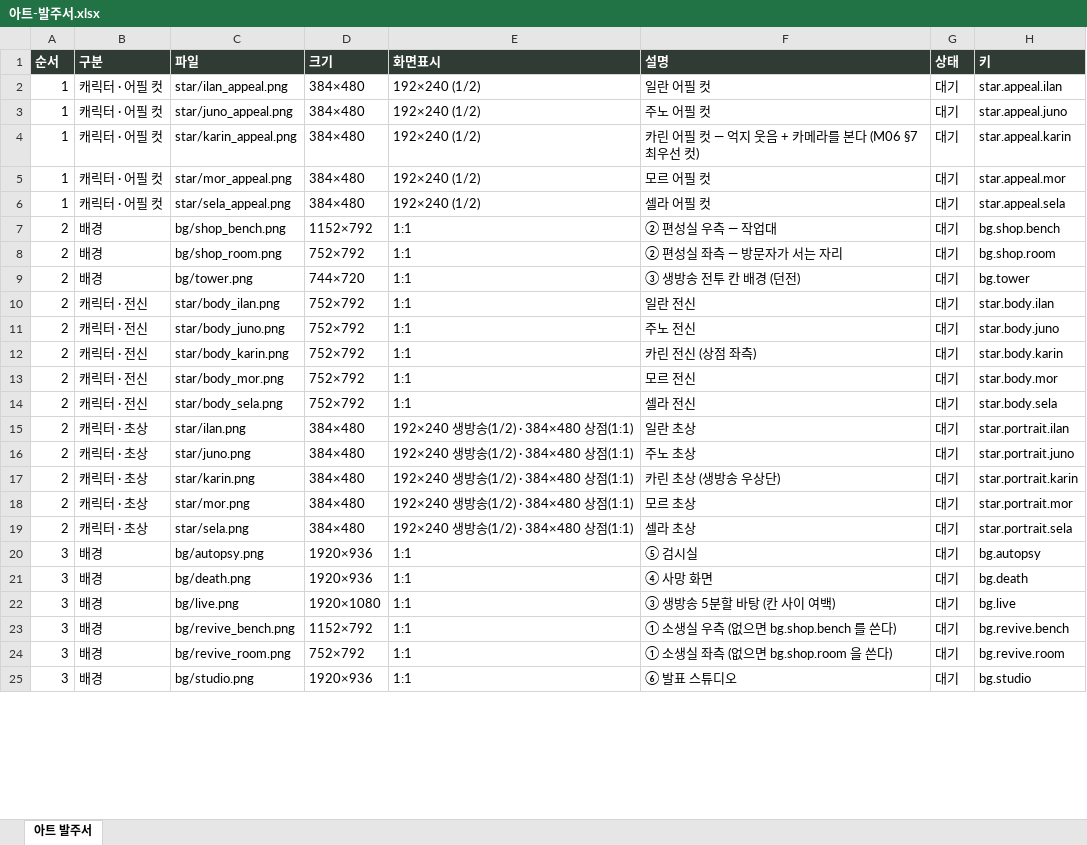
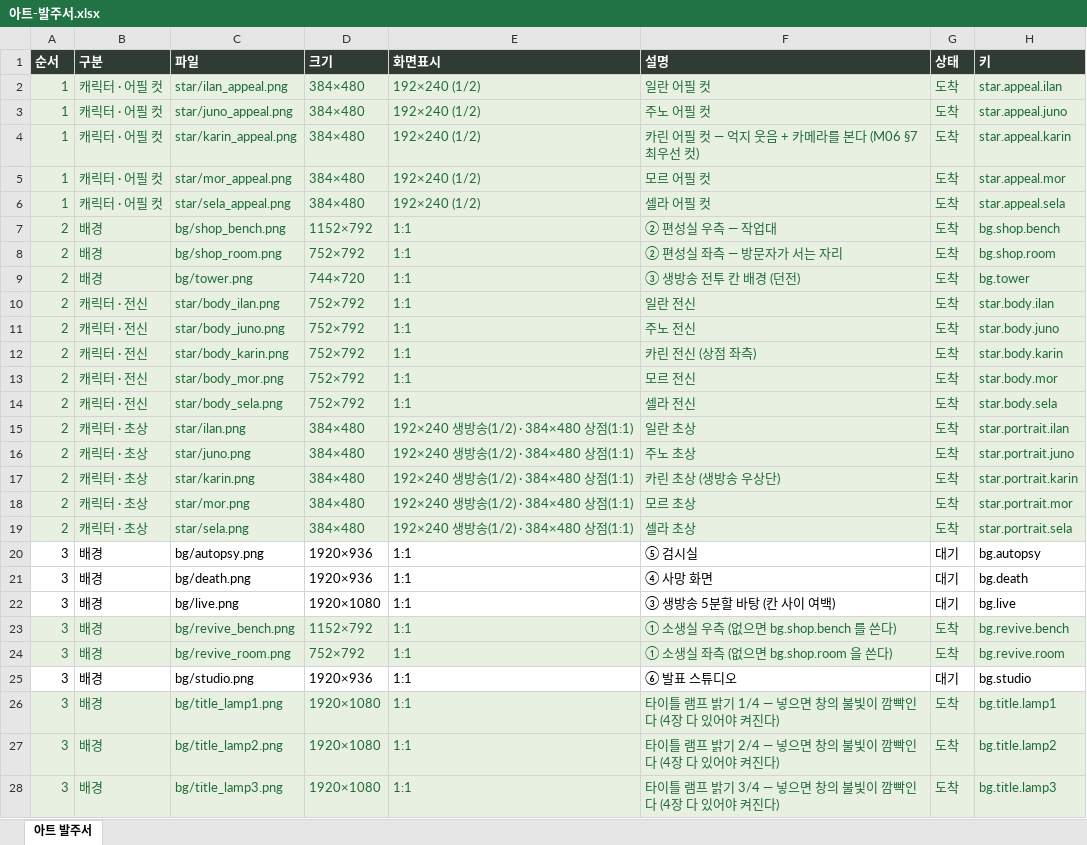
Before and after one commit to ddkk0714/the-undying-shop, an Excel workbook: 아트-발주서.xlsx, sheet 아트 발주서, drawn as a sheet; only a part is shown; values as stored, in another font and other column widths than the file's, no borders; the diff covers the shown part only; the diff names each change by its address in the sheet, - before the commit and + after, or states it on an @@ line.

```diff
--- a/아트-발주서.xlsx (sheet 아트 발주서)
+++ b/아트-발주서.xlsx (sheet 아트 발주서)
@@ A2:H19 fill: none → #E8F0E2, text colour: black → #1F6B3A @@
-G2:G19 (상태): 대기
+G2:G19 (상태): 도착
@@ A23:H24 fill: none → #E8F0E2, text colour: black → #1F6B3A @@
-G23:G24 (상태): 대기
+G23:G24 (상태): 도착
+row 26: 3 | 배경 | bg/title_lamp1.png | 1920×1080 | 1:1 | 타이틀 램프 밝기 1/4 — 넣으면 창의 불빛이 깜빡인다 (4장 다 있어야 켜진다) | 도착 | bg.title.lamp1
+row 27: 3 | 배경 | bg/title_lamp2.png | 1920×1080 | 1:1 | 타이틀 램프 밝기 2/4 — 넣으면 창의 불빛이 깜빡인다 (4장 다 있어야 켜진다) | 도착 | bg.title.lamp2
+row 28: 3 | 배경 | bg/title_lamp3.png | 1920×1080 | 1:1 | 타이틀 램프 밝기 3/4 — 넣으면 창의 불빛이 깜빡인다 (4장 다 있어야 켜진다) | 도착 | bg.title.lamp3
```
Also changed, not shown: 8 added rows, 7 edited cells and cell formats elsewhere in this sheet, 11 other files.
